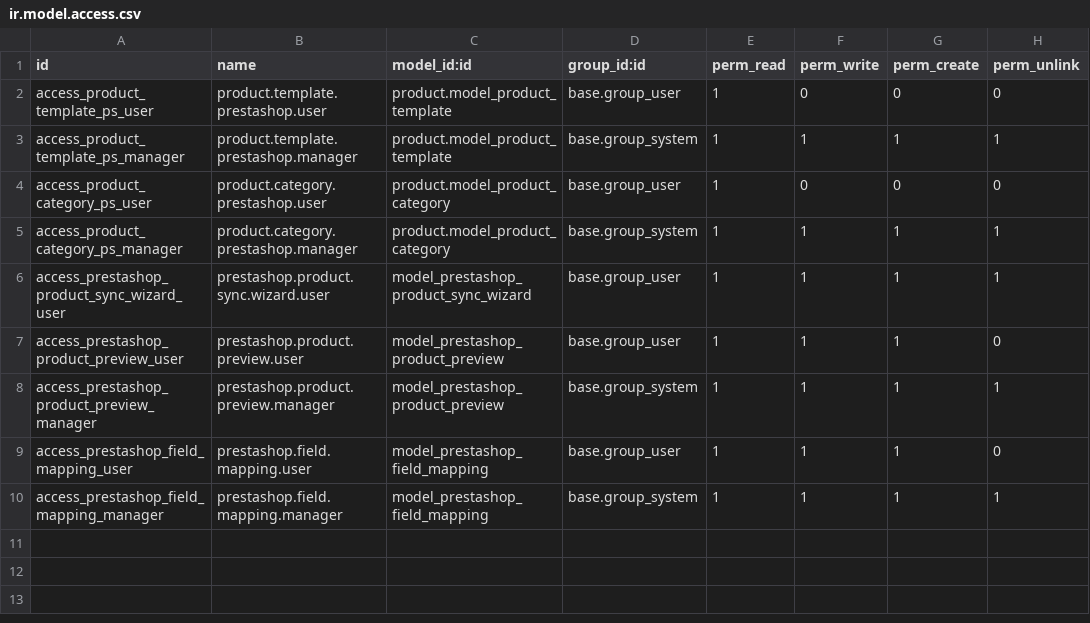
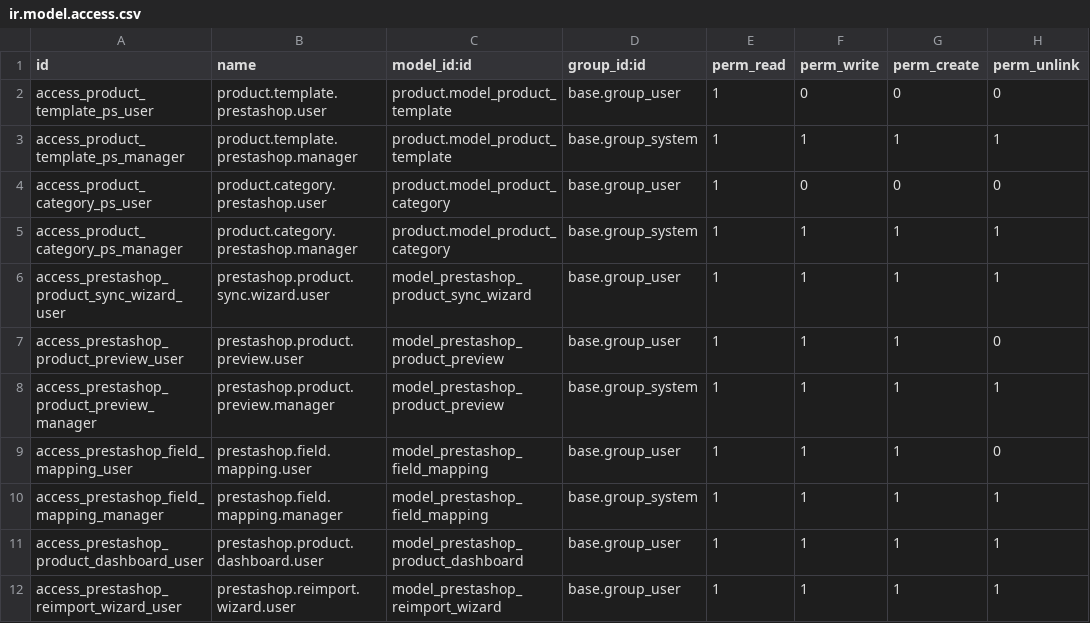
Before and after one commit to pixeeplay/nus-odoo18, a CSV file: prestashop_product_sync/security/ir.model.access.csv, drawn as a sheet; the diff names each change by its address in the sheet, - before the commit and + after, or states it on an @@ line.

```diff
--- a/prestashop_product_sync/security/ir.model.access.csv
+++ b/prestashop_product_sync/security/ir.model.access.csv
+row 11: access_prestashop_product_dashboard_user | prestashop.product.dashboard.user | model_prestashop_product_dashboard | base.group_user | 1 | 1 | 1 | 1
+row 12: access_prestashop_reimport_wizard_user | prestashop.reimport.wizard.user | model_prestashop_reimport_wizard | base.group_user | 1 | 1 | 1 | 1
```
Also changed, not shown: 15 other files.
